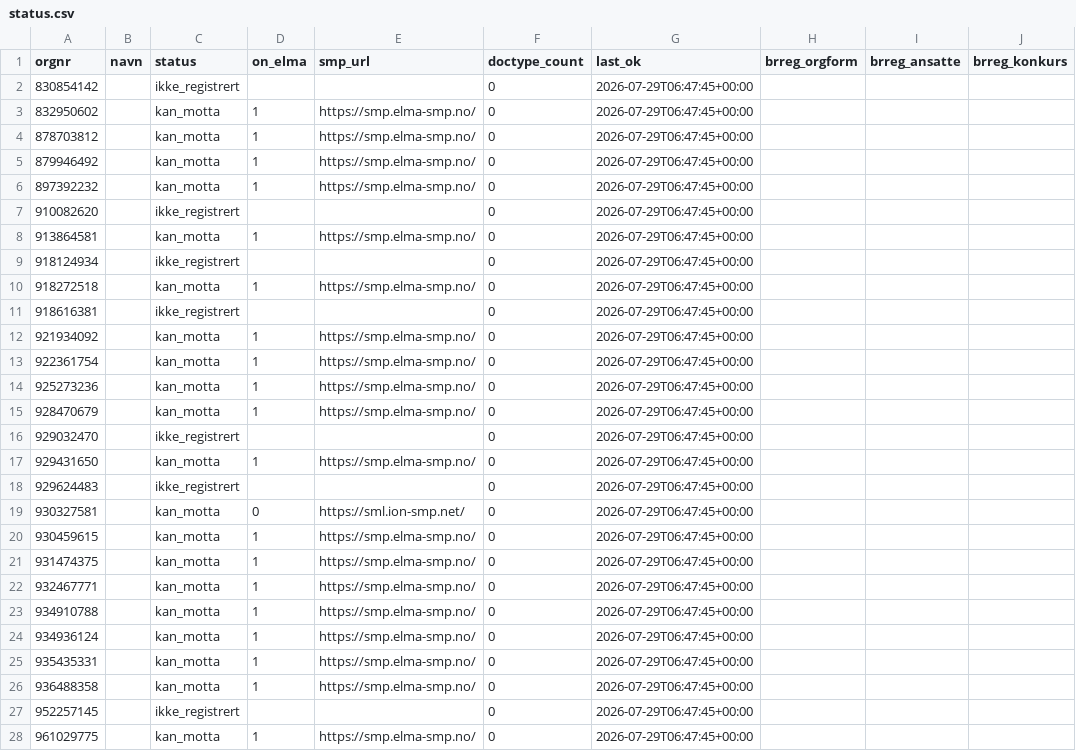
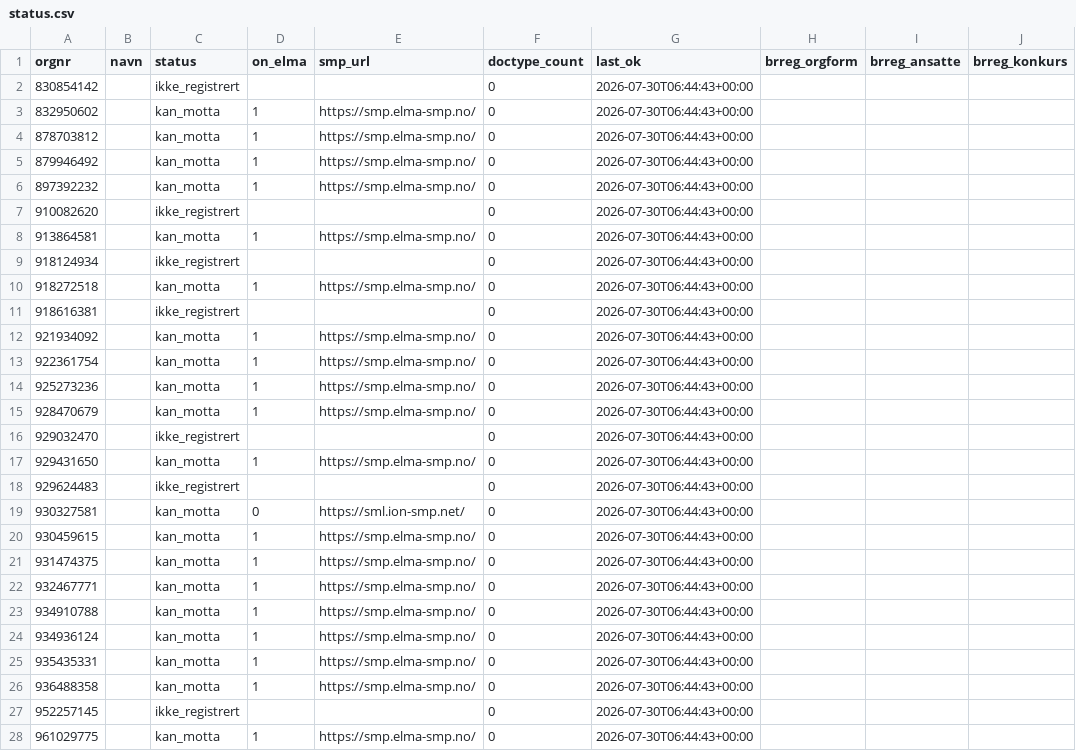
Before and after one commit to ValiantEvers/efaktura-radar, a CSV file: data/status.csv, drawn as a sheet; only a part is shown; the diff covers the shown part only; the diff names each change by its address in the sheet, - before the commit and + after, or states it on an @@ line.

```diff
--- a/data/status.csv
+++ b/data/status.csv
-G2:G28 (last_ok): 2026-07-29T06:47:45+00:00
+G2:G28 (last_ok): 2026-07-30T06:44:43+00:00
```
Also changed, not shown: 11 edited cells elsewhere in this file, 1 other file.
